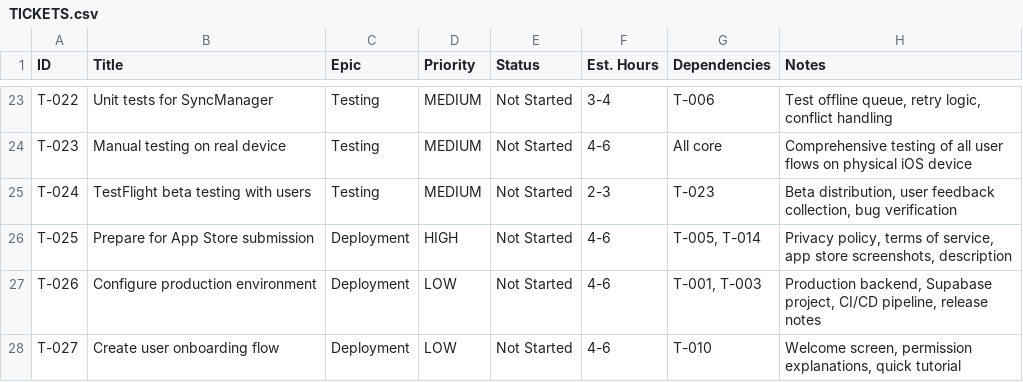
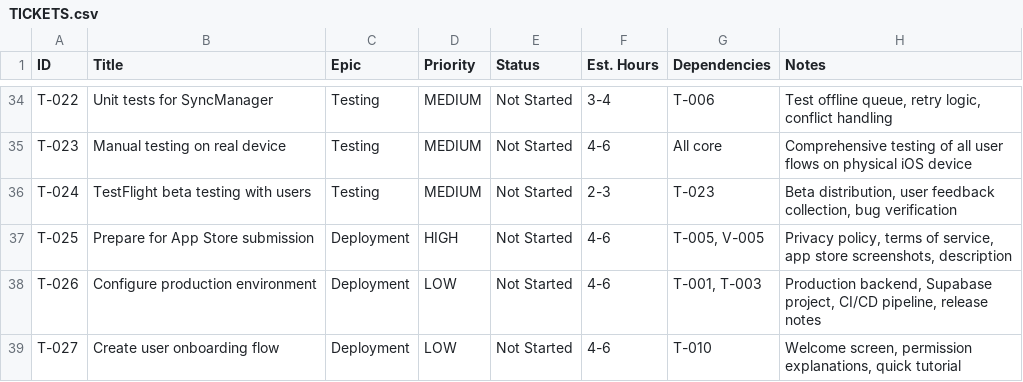
Before and after one commit to kell-ship-it/Dwellable-Native, a CSV file: Dwellable/TICKETS.csv, drawn as a sheet; only a part is shown, gaps mark what is left out; the diff covers the shown part only.

```diff
--- a/Dwellable/TICKETS.csv
+++ b/Dwellable/TICKETS.csv
@@ -25,3 +36,3 @@ T-023,Manual testing on real device,Testing,MEDIUM,Not Started,4-6,All core,Comp
 T-024,TestFlight beta testing with users,Testing,MEDIUM,Not Started,2-3,"T-023","Beta distribution, user feedback collection, bug verification"
-T-025,Prepare for App Store submission,Deployment,HIGH,Not Started,4-6,"T-005, T-014","Privacy policy, terms of service, app store screenshots, description"
+T-025,Prepare for App Store submission,Deployment,HIGH,Not Started,4-6,"T-005, V-005","Privacy policy, terms of service, app store screenshots, description"
 T-026,Configure production environment,Deployment,LOW,Not Started,4-6,"T-001, T-003","Production backend, Supabase project, CI/CD pipeline, release notes"
```
Also changed, not shown: 15 added rows, 4 removed rows and 5 edited cells elsewhere in this file.
